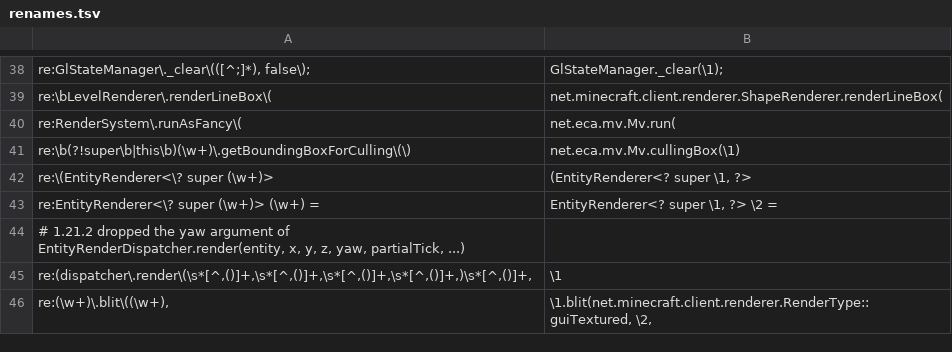
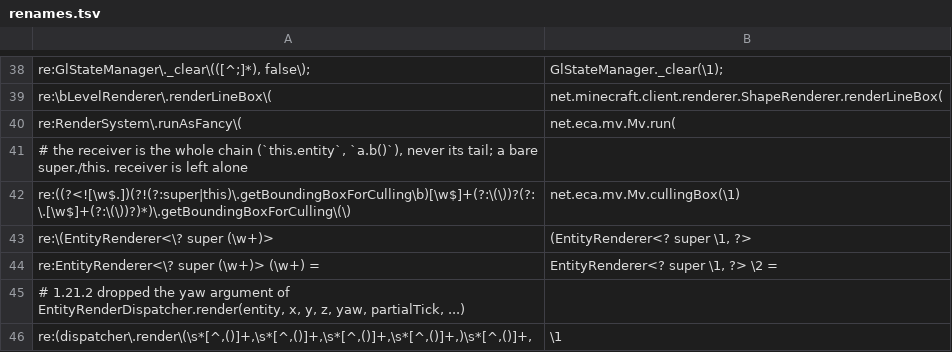
Before and after one commit to jivinstev/EpicCoreAPI, a TSV file: .multiversion/shared/1.21.3/renames.tsv, drawn as a sheet; only a part is shown, gaps mark what is left out; the shorter side is filled out with more unchanged rows.

```diff
--- a/.multiversion/shared/1.21.3/renames.tsv
+++ b/.multiversion/shared/1.21.3/renames.tsv
@@ -40,3 +40,4 @@ re:\bLevelRenderer\.renderLineBox\(	net.minecraft.client.renderer.ShapeRenderer.
 re:RenderSystem\.runAsFancy\(	net.eca.mv.Mv.run(
-re:\b(?!super\b|this\b)(\w+)\.getBoundingBoxForCulling\(\)	net.eca.mv.Mv.cullingBox(\1)
+# the receiver is the whole chain (`this.entity`, `a.b()`), never its tail; a bare super./this. receiver is left alone
+re:((?<![\w$.])(?!(?:super|this)\.getBoundingBoxForCulling\b)[\w$]+(?:\(\))?(?:\.[\w$]+(?:\(\))?)*)\.getBoundingBoxForCulling\(\)	net.eca.mv.Mv.cullingBox(\1)
 re:\(EntityRenderer<\? super (\w+)>	(EntityRenderer<? super \1, ?>
```
Also changed, not shown: .multiversion/shared/1.21.5/renames.tsv, .multiversion/shared/1.21.8/renames.tsv, 39 other files.
